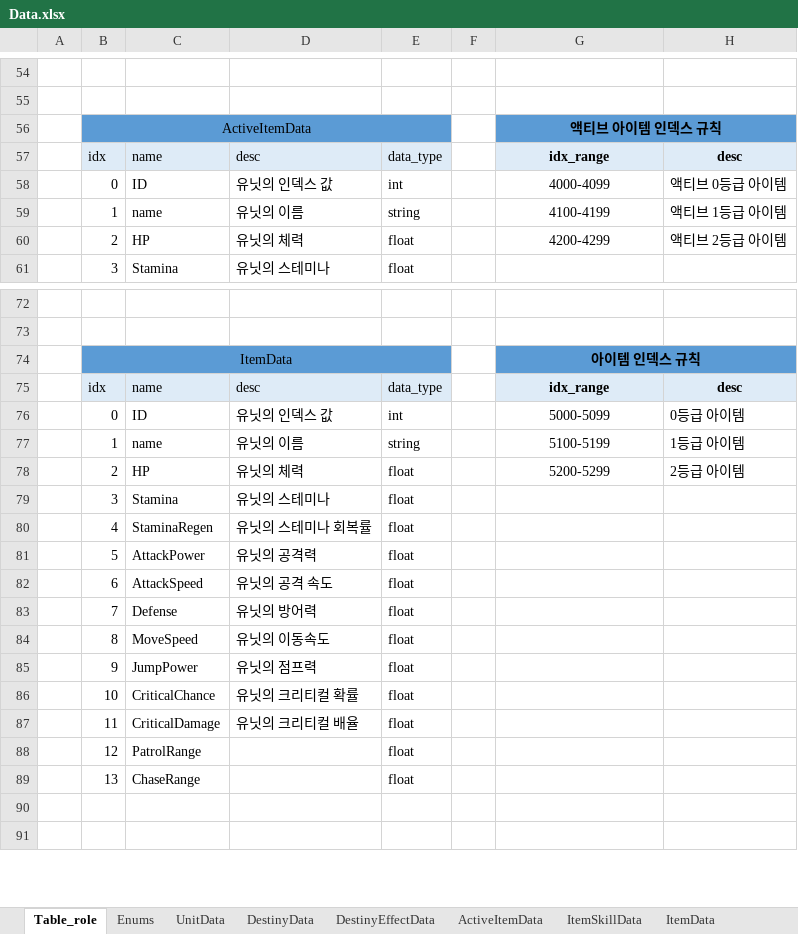
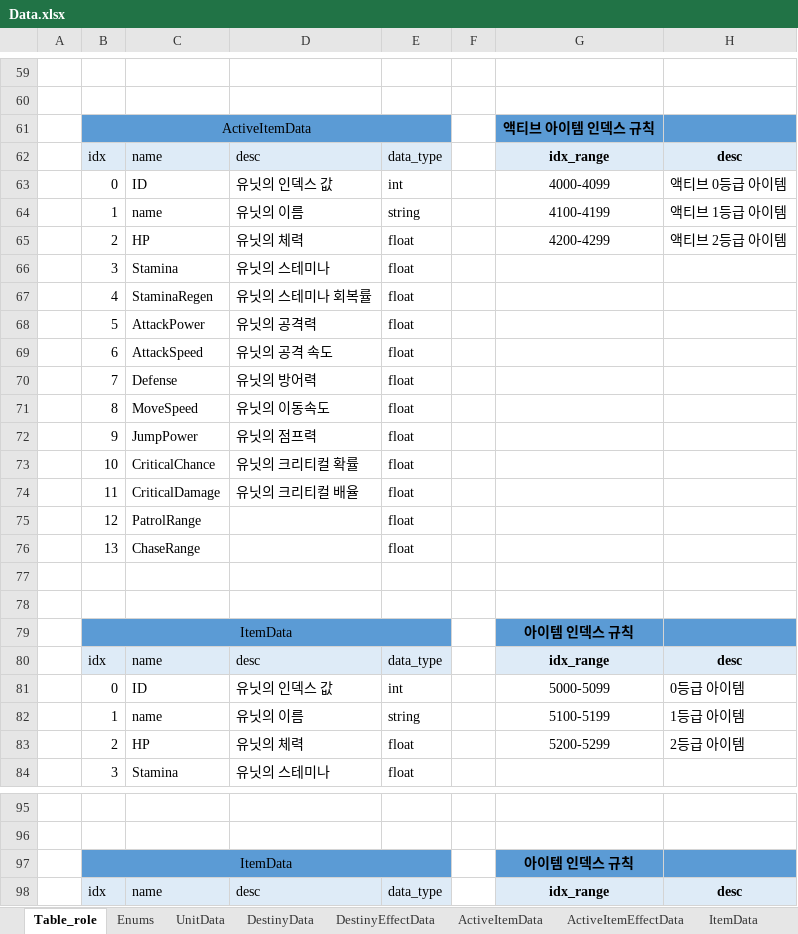
Before and after one commit to autos1123/CodeLike, an Excel workbook: Assets/DataTable/Data.xlsx, sheet Table_role, drawn as a sheet; only a part is shown, gaps mark what is left out; the shorter side is filled out with more unchanged rows; values as stored, in another font and other column widths than the file's, no borders; removed rows and columns are numbered as before the commit, all else as after; the diff covers the shown part only; the diff names each change by its address in the sheet, - before the commit and + after, or states it on an @@ line.

```diff
--- a/Assets/DataTable/Data.xlsx (sheet Table_role)
+++ b/Assets/DataTable/Data.xlsx (sheet Table_role)
-sheet tab: ItemSkillData
+sheet tab: ActiveItemEffectData
-G56:H56 merged
+row 66:  | 3 | Stamina | 유닛의 스테미나 | float
+row 67:  | 4 | StaminaRegen | 유닛의 스테미나 회복률 | float
+row 68:  | 5 | AttackPower | 유닛의 공격력 | float
+row 69:  | 6 | AttackSpeed | 유닛의 공격 속도 | float
+row 70:  | 7 | Defense | 유닛의 방어력 | float
+row 71:  | 8 | MoveSpeed | 유닛의 이동속도 | float
+row 72:  | 9 | JumpPower | 유닛의 점프력 | float
+row 73:  | 10 | CriticalChance | 유닛의 크리티컬 확률 | float
+row 74:  | 11 | CriticalDamage | 유닛의 크리티컬 배율 | float
+row 75:  | 12 | PatrolRange |  | float
+row 76:  | 13 | ChaseRange |  | float
+row 77: (empty)
+row 78: (empty)
+row 79:  | ItemData |  |  |  |  | 아이템 인덱스 규칙
+row 80:  | idx | name | desc | data_type |  | idx_range | desc
+row 81:  | 0 | ID | 유닛의 인덱스 값 | int |  | 5000-5099 | 0등급 아이템
+row 82:  | 1 | name | 유닛의 이름 | string |  | 5100-5199 | 1등급 아이템
+row 83:  | 2 | HP | 유닛의 체력 | float |  | 5200-5299 | 2등급 아이템
-G74:H74 merged
```
Also changed, not shown: 5 added rows, 8 edited cells and merged cells elsewhere in this sheet, sheet DestinyEffectData, sheet Enums, sheet EnhanceData, sheet DestinyData, sheet ActiveItemData, sheet ItemData, 1 more sheet, 32 other files.
